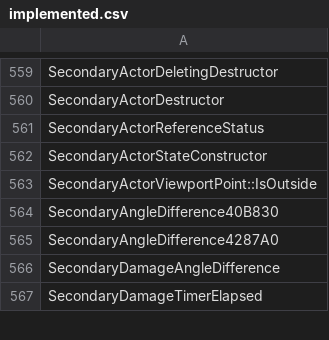
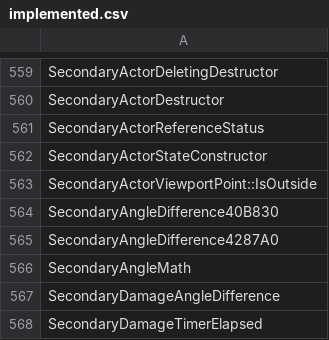
Before and after one commit to N0zoM1z0/th11, a CSV file: config/implemented.csv, drawn as a sheet; only a part is shown, gaps mark what is left out.

```diff
--- a/config/implemented.csv
+++ b/config/implemented.csv
@@ -565,2 +565,3 @@ SecondaryAngleDifference40B830
 SecondaryAngleDifference4287A0
+SecondaryAngleMath
 SecondaryDamageAngleDifference
```
Also changed, not shown: config/matches.csv, config/reccmp-functions.csv, 7 other files.
